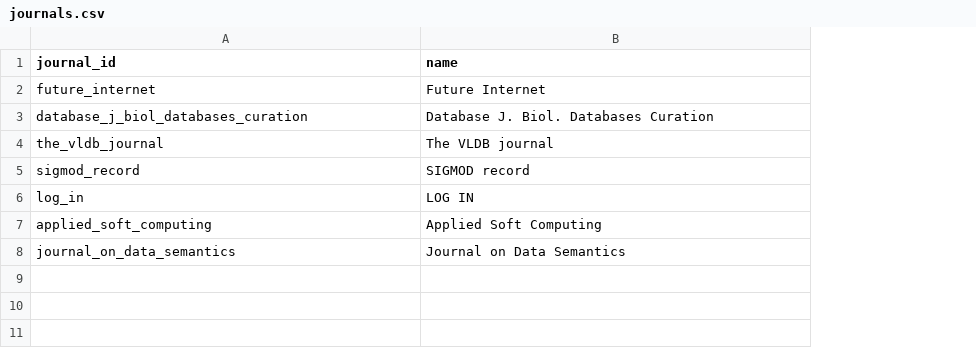
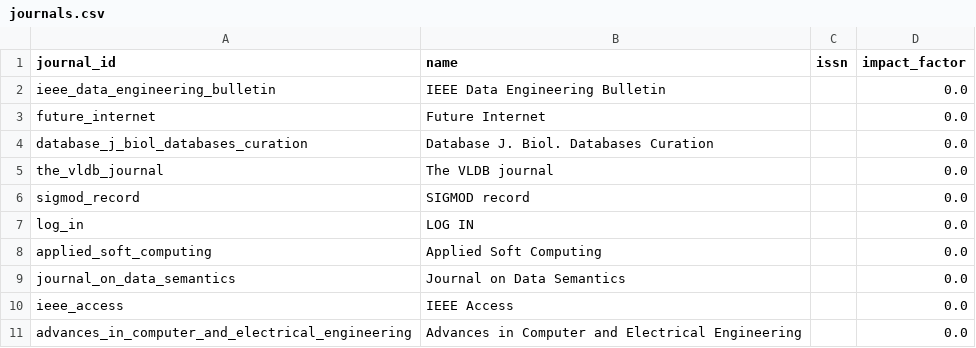
Before and after one commit to taaniagonzaalez/sdm-project-1, a CSV file: graph_csv/journals.csv, drawn as a sheet; addresses are those after the commit; the diff names each change by its address in the sheet, - before the commit and + after, or states it on an @@ line.

```diff
--- a/graph_csv/journals.csv
+++ b/graph_csv/journals.csv
+column C (issn), empty
+column D (impact_factor), rows 3-9: all 0.0
+row 2: ieee_data_engineering_bulletin | IEEE Data Engineering Bulletin |  | 0.0
+row 10: ieee_access | IEEE Access |  | 0.0
+row 11: advances_in_computer_and_electrical_engineering | Advances in Computer and Electrical Engineering |  | 0.0
```
Also changed, not shown: graph_csv/authors.csv, graph_csv/conferences.csv, 31 other files.
